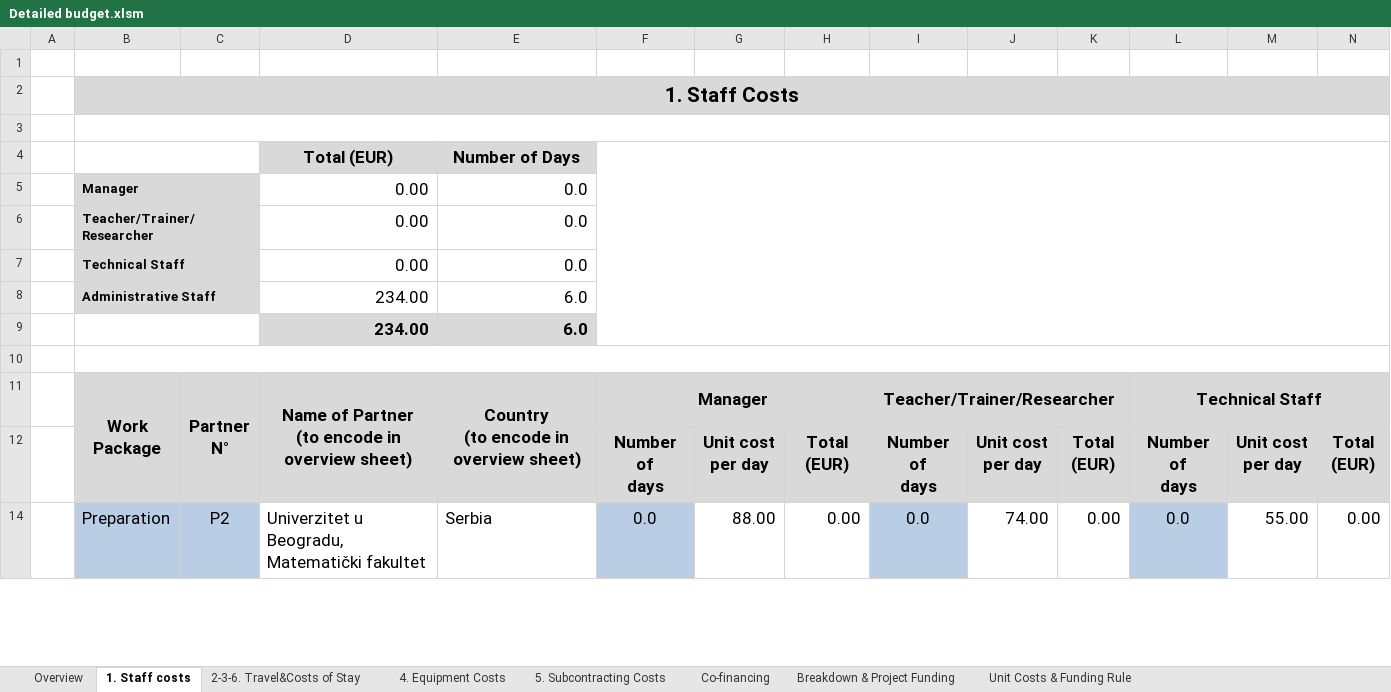
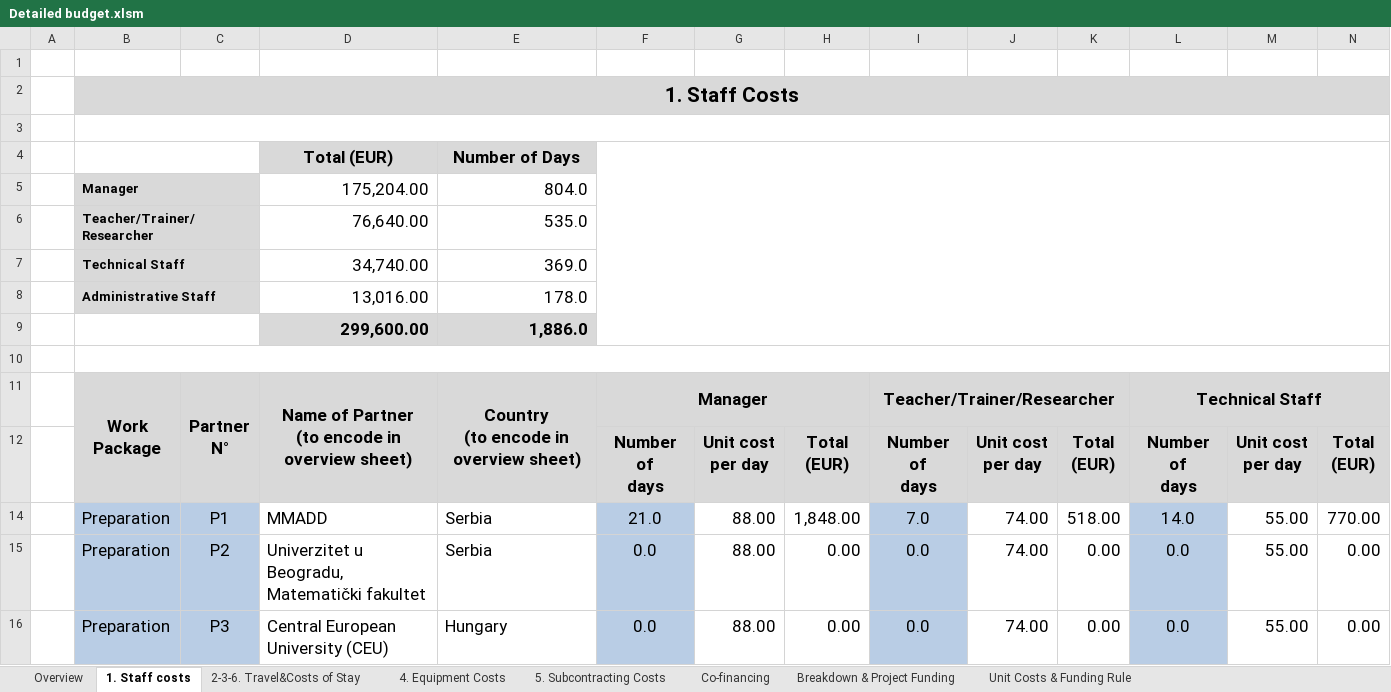
Before and after one commit to d3n1sd/mmadd, an Excel workbook: Detailed budget.xlsm, sheet 1. Staff costs, drawn as a sheet; only a part is shown; values as stored, in another font and other column widths than the file's, no borders; charts and pictures and conditional formats not drawn; removed rows and columns are numbered as before the commit, all else as after; rows hold the shown columns only; the diff covers the shown part only; the diff names each change by its address in the sheet, - before the commit and + after, or states it on an @@ line.

```diff
--- a/Detailed budget.xlsm (sheet 1. Staff costs)
+++ b/Detailed budget.xlsm (sheet 1. Staff costs)
-row 5:  | Manager |  | 0.00 | 0.0
-row 6:  | Teacher/Trainer/Researcher |  | 0.00 | 0.0
-row 7:  | Technical Staff |  | 0.00 | 0.0
-row 8:  | Administrative Staff |  | 234.00 | 6.0
-row 9:  |  |  | 234.00 | 6.0
+row 5:  | Manager |  | 175,204.00 | 804.0
+row 6:  | Teacher/Trainer/Researcher |  | 76,640.00 | 535.0
+row 7:  | Technical Staff |  | 34,740.00 | 369.0
+row 8:  | Administrative Staff |  | 13,016.00 | 178.0
+row 9:  |  |  | 299,600.00 | 1,886.0
+row 14:  | Preparation | P1 | MMADD | Serbia | 21.0 | 88.00 | 1,848.00 | 7.0 | 74.00 | 518.00 | 14.0 | 55.00 | 770.00
+row 16:  | Preparation | P3 | Central European University (CEU) | Hungary | 0.0 | 88.00 | 0.00 | 0.0 | 74.00 | 0.00 | 0.0 | 55.00 | 0.00
```
Also changed, not shown: 35 added rows, 1 removed row and 1 edited cell elsewhere in this sheet, sheet 2-3-6. Travel&Costs of Stay, sheet Breakdown & Project Funding, sheet Overview, sheet 5. Subcontracting Costs, sheet Co-financing, sheet 4. Equipment Costs, formulas that keep their value, charts or pictures, 1 other file.
